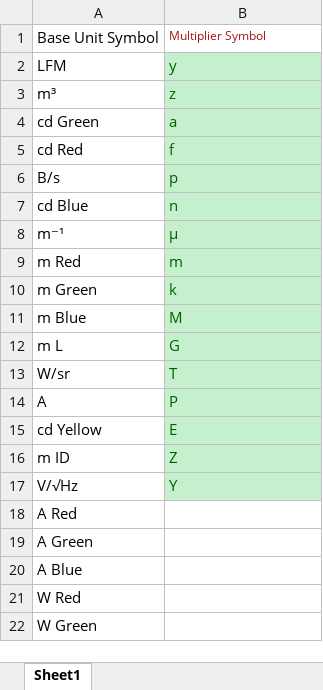
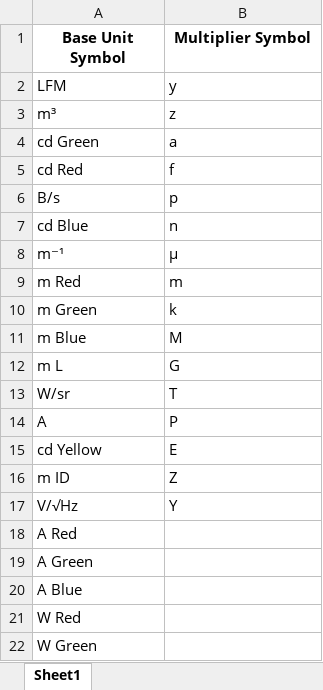
Before and after one commit to Hima9791/map, an Excel workbook: mapping.xlsx, sheet Sheet1, drawn as a sheet; only a part is shown; values as stored, in another font and other column widths than the file's, no borders; the diff names each change by its address in the sheet, - before the commit and + after, or states it on an @@ line.

Commit message:
Update mapping file via Streamlit app

```diff
--- a/mapping.xlsx (sheet Sheet1)
+++ b/mapping.xlsx (sheet Sheet1)
@@ A1:B1 bold: off → on, alignment: left → center @@
-B1 text colour: #A31515
+B1 text colour: black, text size: larger
@@ B2:B17 fill: #C6EFCE → none, text colour: #006100 → black @@
```
